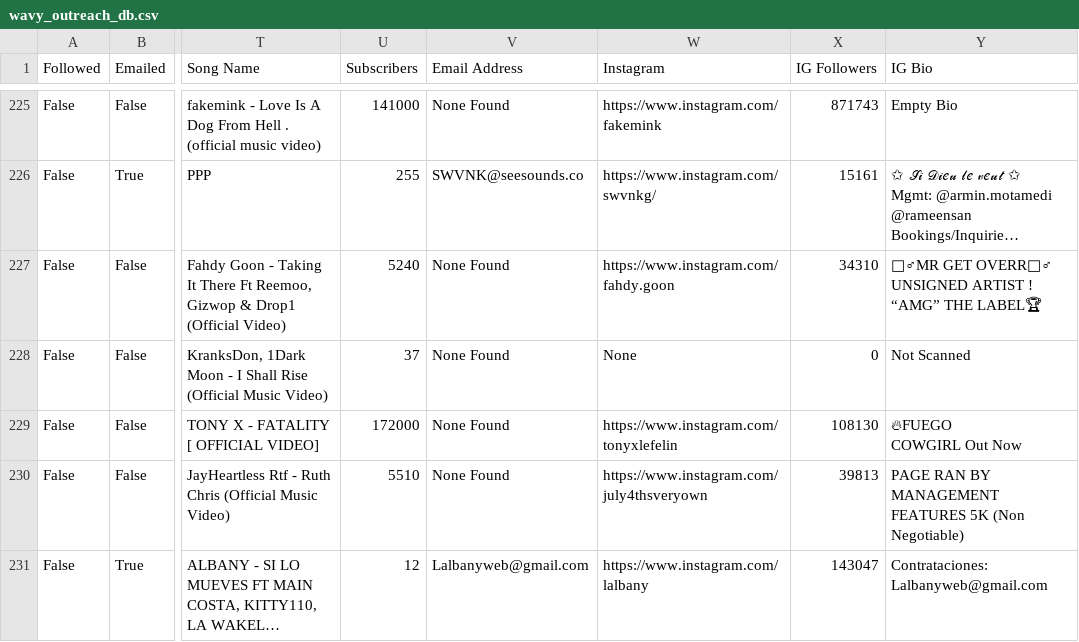
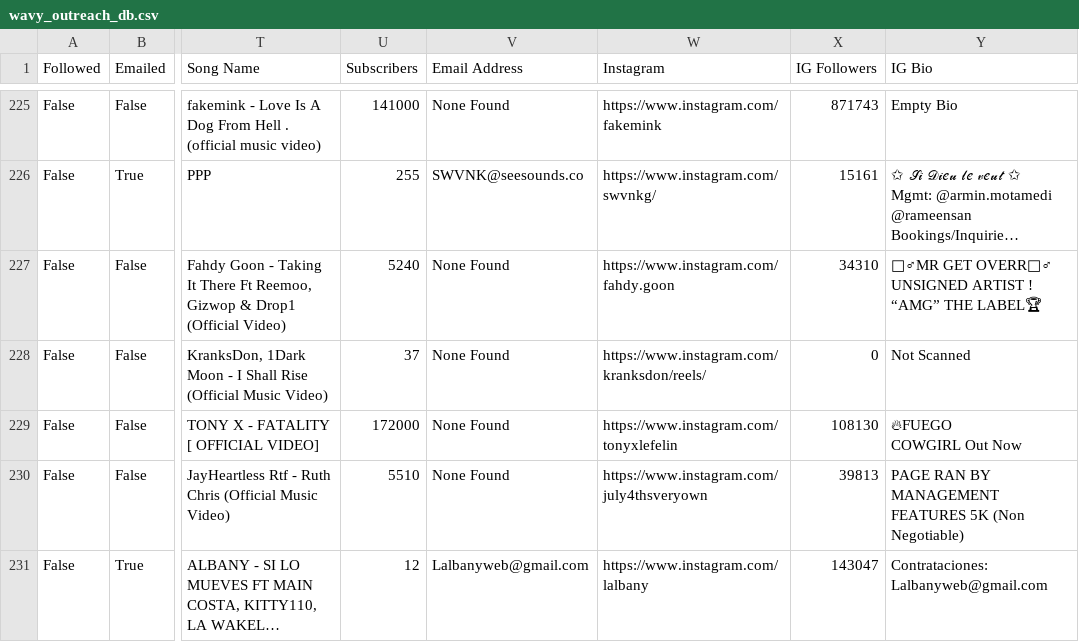
Before and after one commit to alexsamey95/wavyout, a CSV file: wavy_outreach_db.csv, drawn as a sheet; only a part is shown, gaps mark what is left out; long unchanged cells end in …; the diff names each change by its address in the sheet, - before the commit and + after, or states it on an @@ line.

Commit message:
wavy data: update wavy_outreach_db.csv

```diff
--- a/wavy_outreach_db.csv
+++ b/wavy_outreach_db.csv
-W228 (Instagram): None
+W228 (Instagram): https://www.instagram.com/kranksdon/reels/
```
